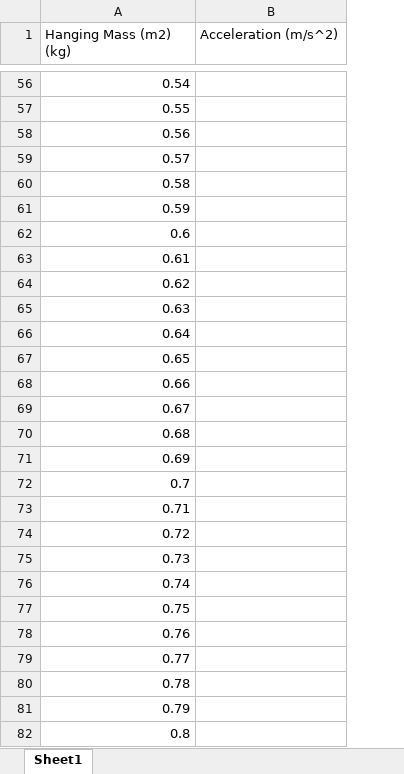
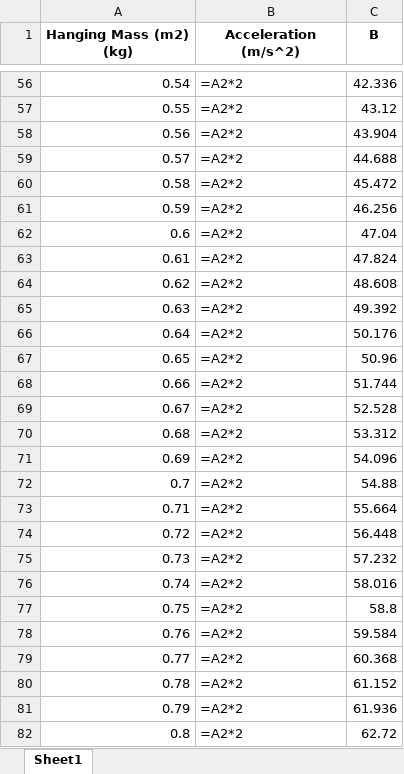
Before and after one commit to OS-Copilot/OS-Copilot, an Excel workbook: working_dir/Dragging.xlsx, sheet Sheet1, drawn as a sheet; only a part is shown, gaps mark what is left out; values as stored, in another font and other column widths than the file's, no borders; formulas without a stored value are shown as written; the diff covers the shown part only; the diff names each change by its address in the sheet, - before the commit and + after, or states it on an @@ line.

```diff
--- a/working_dir/Dragging.xlsx (sheet Sheet1)
+++ b/working_dir/Dragging.xlsx (sheet Sheet1)
+column C (B), rows 56-82: 42.336 | 43.12 | 43.904 | 44.688 | 45.472 | 46.256 | 47.04 | 47.824 | 48.608 | 49.392 | 50.176 | 50.96 | 51.744 | 52.528 | 53.312 | 54.096 | 54.88 | 55.664 | 56.448 | 57.232 | 58.016 | 58.8 | 59.584 | 60.368 | 61.152 | 61.936 | 62.72
@@ A1:B1 bold: off → on, alignment: left → center @@
-B56:B82 (Acceleration (m/s^2)): (empty)
+B56:B82 (Acceleration (m/s^2)): =A2*2
```
Also changed, not shown: 94 edited cells elsewhere in this sheet, 12 other files.
